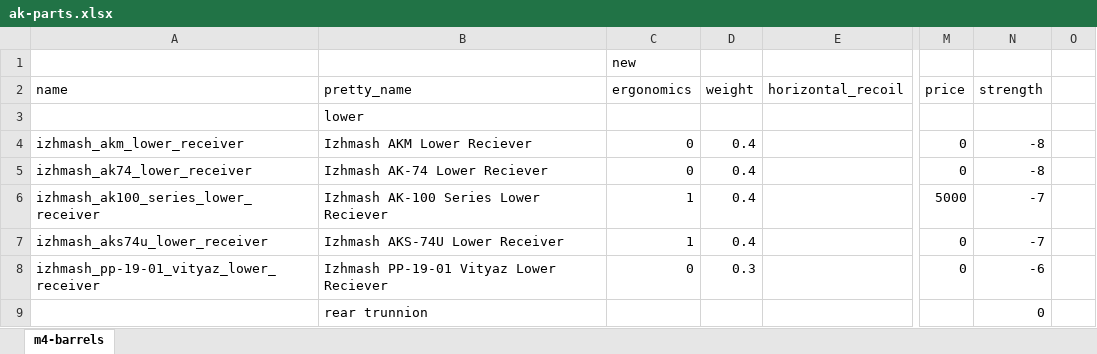
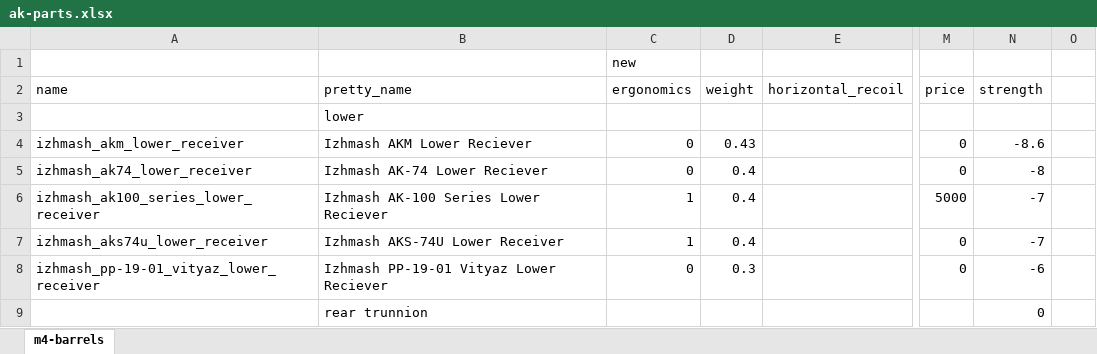
Before and after one commit to recoil-group/deadline-balancing, an Excel workbook: changes/ak-parts.xlsx, sheet m4-barrels, drawn as a sheet; only a part is shown, gaps mark what is left out; values as stored, in another font and other column widths than the file's, no borders; the diff covers the shown part only; the diff names each change by its address in the sheet, - before the commit and + after, or states it on an @@ line.

```diff
--- a/changes/ak-parts.xlsx (sheet m4-barrels)
+++ b/changes/ak-parts.xlsx (sheet m4-barrels)
-D4 (weight): 0.4
+D4 (weight): 0.43
-N4 (strength): -8
+N4 (strength): -8.6
```
Also changed, not shown: 39 added rows, 22 removed rows and 7 edited cells elsewhere in this sheet, 3 other files.
